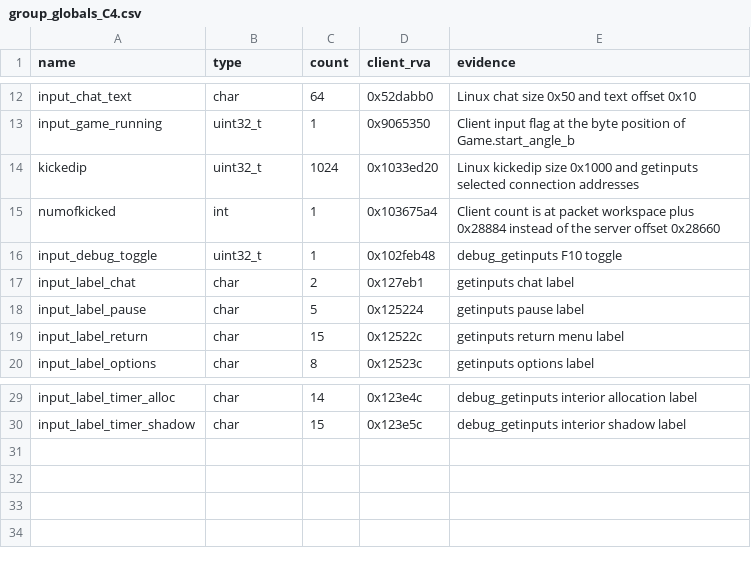
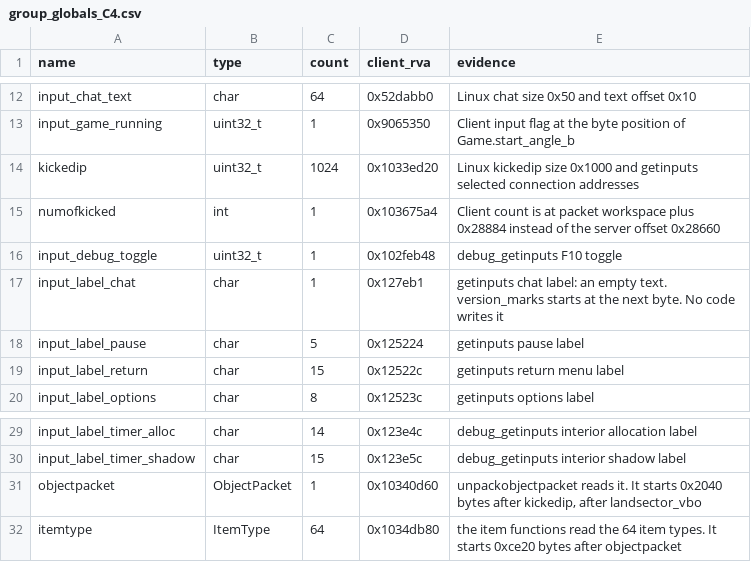
Before and after one commit to TheGreatVulpzin/OpenSubRosa24, a CSV file: analysis/client_win/group_globals_C4.csv, drawn as a sheet; only a part is shown, gaps mark what is left out.

Commit message:
Client data: fix the sizes of fonts, cornervert and input_label_chat
fonts has 4 records and cornervert has 4096, as their neighbors show.
input_label_chat is one empty text of 1 byte.
The client has objectpacket and itemtype as separate objects at the same RVAs.
The client packet_workspace row is dropped. The overlap tool skips dropped rows.
The overlap check exits 0, and all adapter names keep their RVA.

```diff
--- a/analysis/client_win/group_globals_C4.csv
+++ b/analysis/client_win/group_globals_C4.csv
@@ -16,3 +16,3 @@ numofkicked,int,1,0x103675a4,Client count is at packet workspace plus 0x28884 in
 input_debug_toggle,uint32_t,1,0x102feb48,debug_getinputs F10 toggle
-input_label_chat,char,2,0x127eb1,getinputs chat label
+input_label_chat,char,1,0x127eb1,"getinputs chat label: an empty text. version_marks starts at the next byte. No code writes it"
 input_label_pause,char,5,0x125224,getinputs pause label
@@ -30 +30,3 @@ input_label_timer_alloc,char,14,0x123e4c,debug_getinputs interior allocation lab
 input_label_timer_shadow,char,15,0x123e5c,debug_getinputs interior shadow label
+objectpacket,ObjectPacket,1,0x10340d60,"unpackobjectpacket reads it. It starts 0x2040 bytes after kickedip, after landsector_vbo"
+itemtype,ItemType,64,0x1034db80,"the item functions read the 64 item types. It starts 0xce20 bytes after objectpacket"
```
Also changed, not shown: analysis/client_win/group_globals_C1.csv, analysis/client_win/group_globals_C2.csv, 6 other files.
